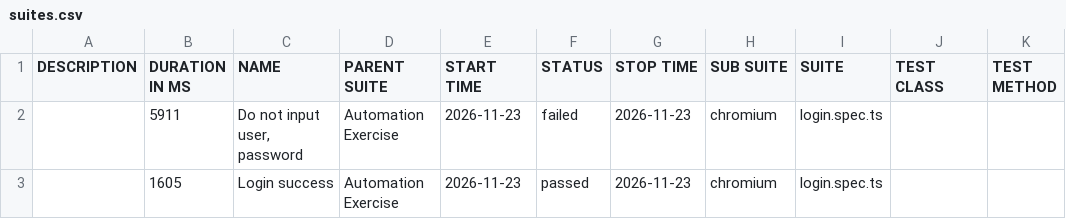
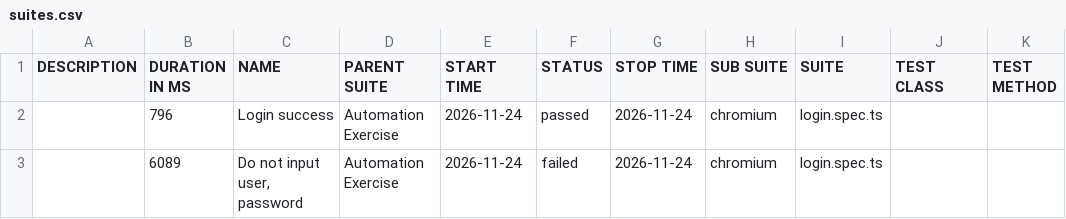
Before and after one commit to Toanncan/automation-exercise-ts, a CSV file: data/suites.csv, drawn as a sheet.

```diff
--- a/data/suites.csv
+++ b/data/suites.csv
@@ -1,3 +1,3 @@
 "DESCRIPTION","DURATION IN MS","NAME","PARENT SUITE","START TIME","STATUS","STOP TIME","SUB SUITE","SUITE","TEST CLASS","TEST METHOD"
-"","5911","Do not input user, password","Automation Exercise","2026-11-23","failed","2026-11-23","chromium","login.spec.ts","",""
-"","1605","Login success","Automation Exercise","2026-11-23","passed","2026-11-23","chromium","login.spec.ts","",""
+"","796","Login success","Automation Exercise","2026-11-24","passed","2026-11-24","chromium","login.spec.ts","",""
+"","6089","Do not input user, password","Automation Exercise","2026-11-24","failed","2026-11-24","chromium","login.spec.ts","",""
```
Also changed, not shown: 49 other files.
